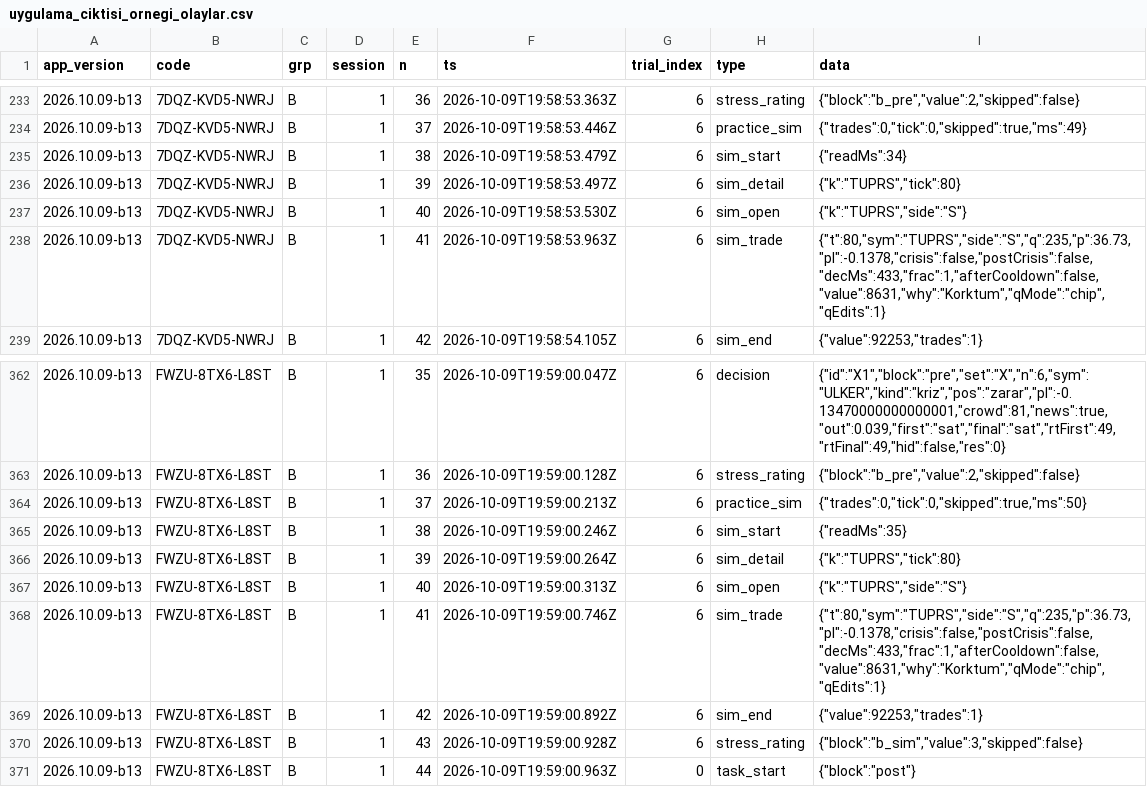
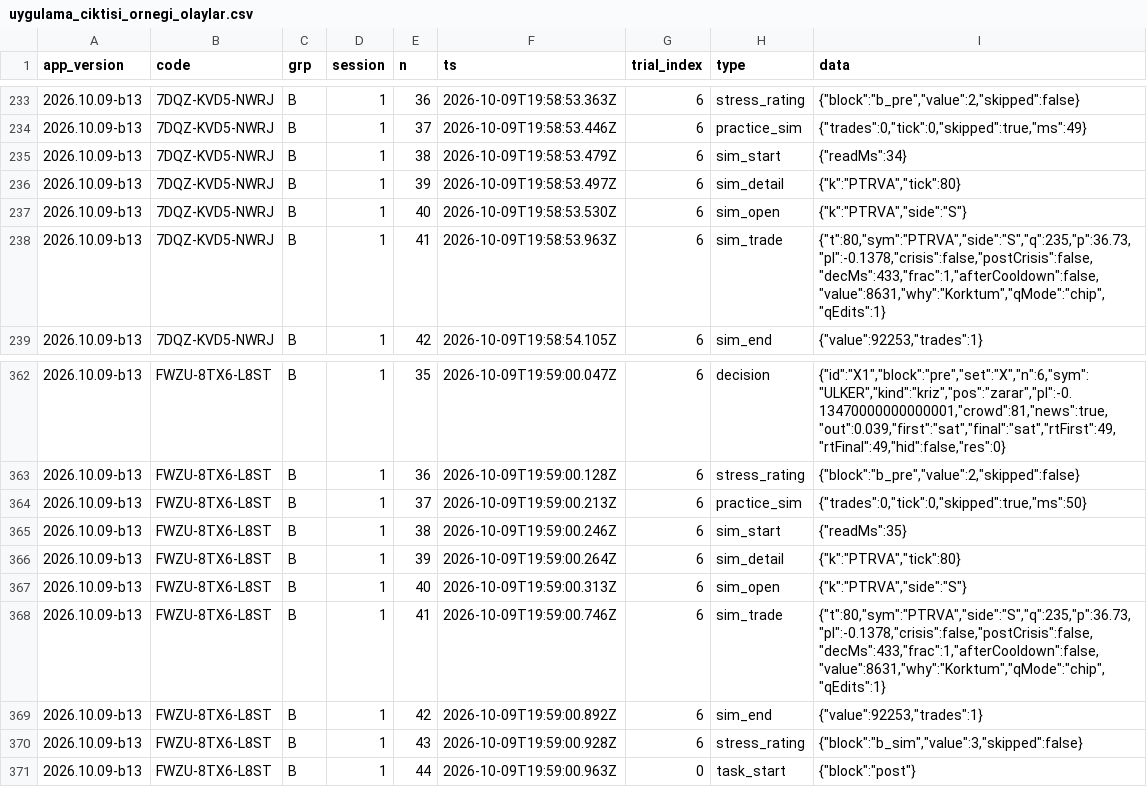
Before and after one commit to erengultekin028/ilk-lot, a CSV file: analiz/ornek/uygulama_ciktisi_ornegi_olaylar.csv, drawn as a sheet; only a part is shown, gaps mark what is left out; the diff covers the shown part only.

```diff
--- a/analiz/ornek/uygulama_ciktisi_ornegi_olaylar.csv
+++ b/analiz/ornek/uygulama_ciktisi_ornegi_olaylar.csv
@@ -235,5 +235,5 @@
 2026.10.09-b13,7DQZ-KVD5-NWRJ,B,1,38,2026-10-09T19:58:53.479Z,6,sim_start,"{""readMs"":34}"
-2026.10.09-b13,7DQZ-KVD5-NWRJ,B,1,39,2026-10-09T19:58:53.497Z,6,sim_detail,"{""k"":""TUPRS"",""tick"":80}"
-2026.10.09-b13,7DQZ-KVD5-NWRJ,B,1,40,2026-10-09T19:58:53.530Z,6,sim_open,"{""k"":""TUPRS"",""side"":""S""}"
-2026.10.09-b13,7DQZ-KVD5-NWRJ,B,1,41,2026-10-09T19:58:53.963Z,6,sim_trade,"{""t"":80,""sym"":""TUPRS"",""side"":""S"",""q"":235,""p"":36.73,""pl"":-0.1378,""crisis"":false,""postCrisis"":false,""decMs"":433,""frac"":1,""afterCooldown"":false,""value"":8631,""why"":""Korktum"",""qMode"":""chip"",""qEdits"":1}"
+2026.10.09-b13,7DQZ-KVD5-NWRJ,B,1,39,2026-10-09T19:58:53.497Z,6,sim_detail,"{""k"":""PTRVA"",""tick"":80}"
+2026.10.09-b13,7DQZ-KVD5-NWRJ,B,1,40,2026-10-09T19:58:53.530Z,6,sim_open,"{""k"":""PTRVA"",""side"":""S""}"
+2026.10.09-b13,7DQZ-KVD5-NWRJ,B,1,41,2026-10-09T19:58:53.963Z,6,sim_trade,"{""t"":80,""sym"":""PTRVA"",""side"":""S"",""q"":235,""p"":36.73,""pl"":-0.1378,""crisis"":false,""postCrisis"":false,""decMs"":433,""frac"":1,""afterCooldown"":false,""value"":8631,""why"":""Korktum"",""qMode"":""chip"",""qEdits"":1}"
 2026.10.09-b13,7DQZ-KVD5-NWRJ,B,1,42,2026-10-09T19:58:54.105Z,6,sim_end,"{""value"":92253,""trades"":1}"
@@ -365,5 +365,5 @@
 2026.10.09-b13,FWZU-8TX6-L8ST,B,1,38,2026-10-09T19:59:00.246Z,6,sim_start,"{""readMs"":35}"
-2026.10.09-b13,FWZU-8TX6-L8ST,B,1,39,2026-10-09T19:59:00.264Z,6,sim_detail,"{""k"":""TUPRS"",""tick"":80}"
-2026.10.09-b13,FWZU-8TX6-L8ST,B,1,40,2026-10-09T19:59:00.313Z,6,sim_open,"{""k"":""TUPRS"",""side"":""S""}"
-2026.10.09-b13,FWZU-8TX6-L8ST,B,1,41,2026-10-09T19:59:00.746Z,6,sim_trade,"{""t"":80,""sym"":""TUPRS"",""side"":""S"",""q"":235,""p"":36.73,""pl"":-0.1378,""crisis"":false,""postCrisis"":false,""decMs"":433,""frac"":1,""afterCooldown"":false,""value"":8631,""why"":""Korktum"",""qMode"":""chip"",""qEdits"":1}"
+2026.10.09-b13,FWZU-8TX6-L8ST,B,1,39,2026-10-09T19:59:00.264Z,6,sim_detail,"{""k"":""PTRVA"",""tick"":80}"
+2026.10.09-b13,FWZU-8TX6-L8ST,B,1,40,2026-10-09T19:59:00.313Z,6,sim_open,"{""k"":""PTRVA"",""side"":""S""}"
+2026.10.09-b13,FWZU-8TX6-L8ST,B,1,41,2026-10-09T19:59:00.746Z,6,sim_trade,"{""t"":80,""sym"":""PTRVA"",""side"":""S"",""q"":235,""p"":36.73,""pl"":-0.1378,""crisis"":false,""postCrisis"":false,""decMs"":433,""frac"":1,""afterCooldown"":false,""value"":8631,""why"":""Korktum"",""qMode"":""chip"",""qEdits"":1}"
 2026.10.09-b13,FWZU-8TX6-L8ST,B,1,42,2026-10-09T19:59:00.892Z,6,sim_end,"{""value"":92253,""trades"":1}"
```
Also changed, not shown: 18 edited cells elsewhere in this file, 21 other files.
